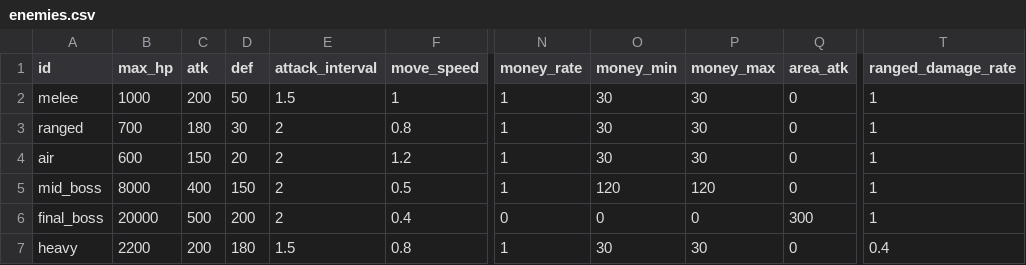
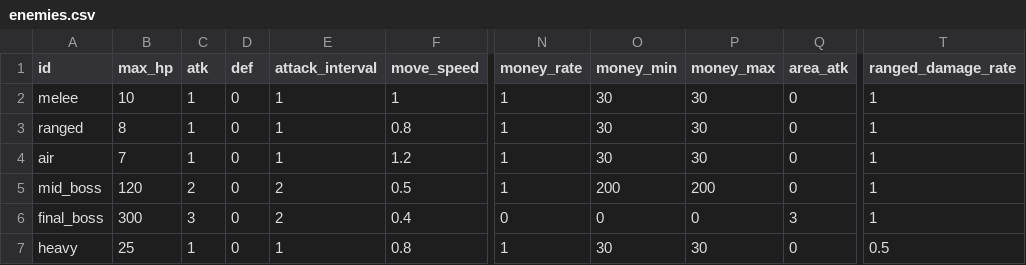
Before and after one commit to acururc/UnitySlotTower, a CSV file: Assets/UnitySlotTower/Data/Tables/enemies.csv, drawn as a sheet; only a part is shown, gaps mark what is left out; the diff names each change by its address in the sheet, - before the commit and + after, or states it on an @@ line.

```diff
--- a/Assets/UnitySlotTower/Data/Tables/enemies.csv
+++ b/Assets/UnitySlotTower/Data/Tables/enemies.csv
-B2 (max_hp): 1000
+B2 (max_hp): 10
-C2 (atk): 200
+C2 (atk): 1
-D2 (def): 50
+D2 (def): 0
-E2 (attack_interval): 1.5
+E2 (attack_interval): 1
-B3 (max_hp): 700
+B3 (max_hp): 8
-C3 (atk): 180
+C3 (atk): 1
-D3 (def): 30
+D3 (def): 0
-E3:E4 (attack_interval): 2
+E3:E4 (attack_interval): 1
-B4 (max_hp): 600
+B4 (max_hp): 7
-C4 (atk): 150
+C4 (atk): 1
-D4 (def): 20
+D4 (def): 0
-B5 (max_hp): 8000
+B5 (max_hp): 120
-C5 (atk): 400
+C5 (atk): 2
-D5 (def): 150
+D5 (def): 0
-O5 (money_min): 120
+O5 (money_min): 200
-P5 (money_max): 120
+P5 (money_max): 200
-B6 (max_hp): 20000
+B6 (max_hp): 300
-C6 (atk): 500
+C6 (atk): 3
-D6 (def): 200
+D6 (def): 0
-Q6 (area_atk): 300
+Q6 (area_atk): 3
-B7 (max_hp): 2200
+B7 (max_hp): 25
-C7 (atk): 200
+C7 (atk): 1
-D7 (def): 180
+D7 (def): 0
-E7 (attack_interval): 1.5
+E7 (attack_interval): 1
-T7 (ranged_damage_rate): 0.4
+T7 (ranged_damage_rate): 0.5
```
Also changed, not shown: Assets/UnitySlotTower/Data/Tables/unit_upgrades.csv, Assets/UnitySlotTower/Data/Tables/units.csv, 13 other files.
